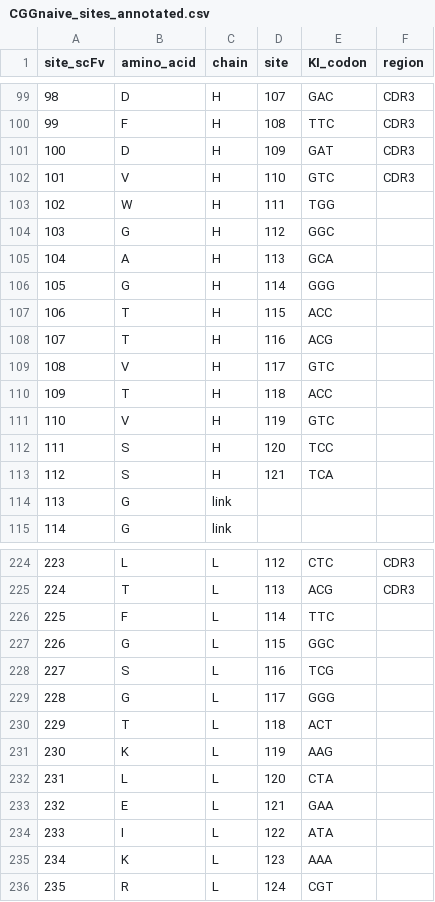
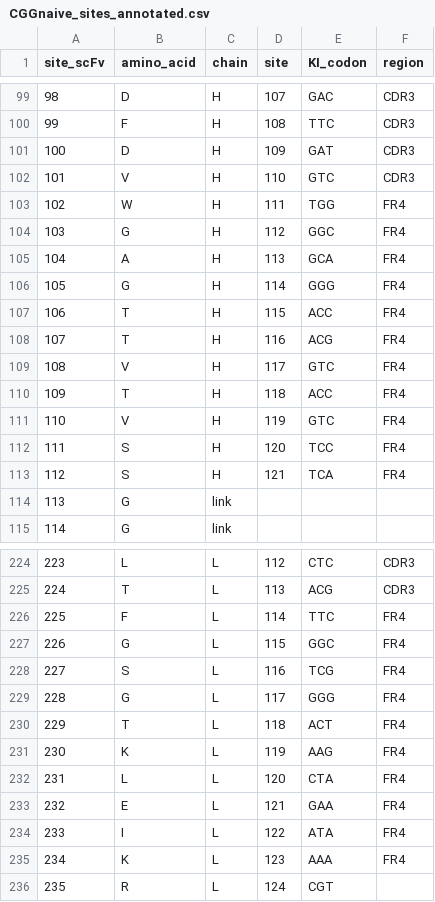
Before and after one commit to jbloomlab/Ab-CGGnaive_DMS, a CSV file: replay/output/CGGnaive_sites_annotated.csv, drawn as a sheet; only a part is shown, gaps mark what is left out.

Commit message:
update CDR/FR annotations

```diff
--- a/replay/output/CGGnaive_sites_annotated.csv
+++ b/replay/output/CGGnaive_sites_annotated.csv
@@ -102,13 +102,13 @@ site_scFv,amino_acid,chain,site,KI_codon,region
 101,V,H,110,GTC,CDR3
-102,W,H,111,TGG,
-103,G,H,112,GGC,
-104,A,H,113,GCA,
-105,G,H,114,GGG,
-106,T,H,115,ACC,
-107,T,H,116,ACG,
-108,V,H,117,GTC,
-109,T,H,118,ACC,
-110,V,H,119,GTC,
-111,S,H,120,TCC,
-112,S,H,121,TCA,
+102,W,H,111,TGG,FR4
+103,G,H,112,GGC,FR4
+104,A,H,113,GCA,FR4
+105,G,H,114,GGG,FR4
+106,T,H,115,ACC,FR4
+107,T,H,116,ACG,FR4
+108,V,H,117,GTC,FR4
+109,T,H,118,ACC,FR4
+110,V,H,119,GTC,FR4
+111,S,H,120,TCC,FR4
+112,S,H,121,TCA,FR4
 113,G,link,,,
@@ -225,12 +225,12 @@ site_scFv,amino_acid,chain,site,KI_codon,region
 224,T,L,113,ACG,CDR3
-225,F,L,114,TTC,
-226,G,L,115,GGC,
-227,S,L,116,TCG,
-228,G,L,117,GGG,
-229,T,L,118,ACT,
-230,K,L,119,AAG,
-231,L,L,120,CTA,
-232,E,L,121,GAA,
-233,I,L,122,ATA,
-234,K,L,123,AAA,
+225,F,L,114,TTC,FR4
+226,G,L,115,GGC,FR4
+227,S,L,116,TCG,FR4
+228,G,L,117,GGG,FR4
+229,T,L,118,ACT,FR4
+230,K,L,119,AAG,FR4
+231,L,L,120,CTA,FR4
+232,E,L,121,GAA,FR4
+233,I,L,122,ATA,FR4
+234,K,L,123,AAA,FR4
 235,R,L,124,CGT,
```
